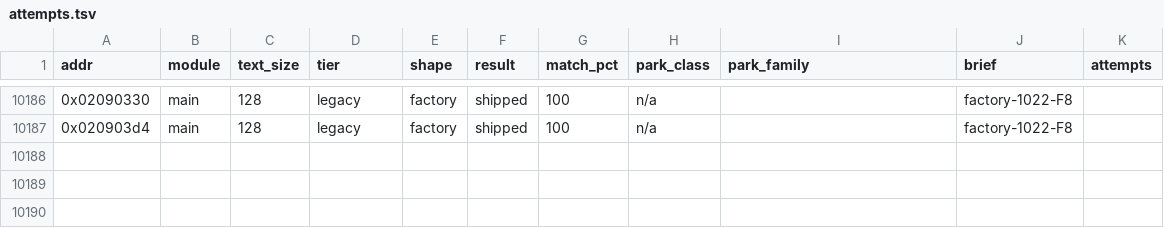
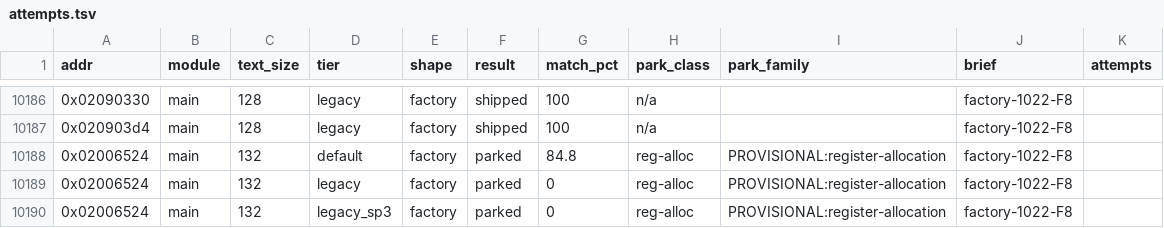
Before and after one commit to cntrl-alt-lenny/gx-spirit-caller, a TSV file: docs/ledger/attempts.tsv, drawn as a sheet; only a part is shown, gaps mark what is left out.

Commit message:
factory F8: park func_02006524 (best 84.8%)

```diff
--- a/docs/ledger/attempts.tsv
+++ b/docs/ledger/attempts.tsv
@@ -10187 +10187,4 @@ addr	module	text_size	tier	shape	result	match_pct	park_class	park_family	brief	a
 0x020903d4	main	128	legacy	factory	shipped	100	n/a		factory-1022-F8	
+0x02006524	main	132	default	factory	parked	84.8	reg-alloc	PROVISIONAL:register-allocation	factory-1022-F8	
+0x02006524	main	132	legacy	factory	parked	0	reg-alloc	PROVISIONAL:register-allocation	factory-1022-F8	
+0x02006524	main	132	legacy_sp3	factory	parked	0	reg-alloc	PROVISIONAL:register-allocation	factory-1022-F8	
```
